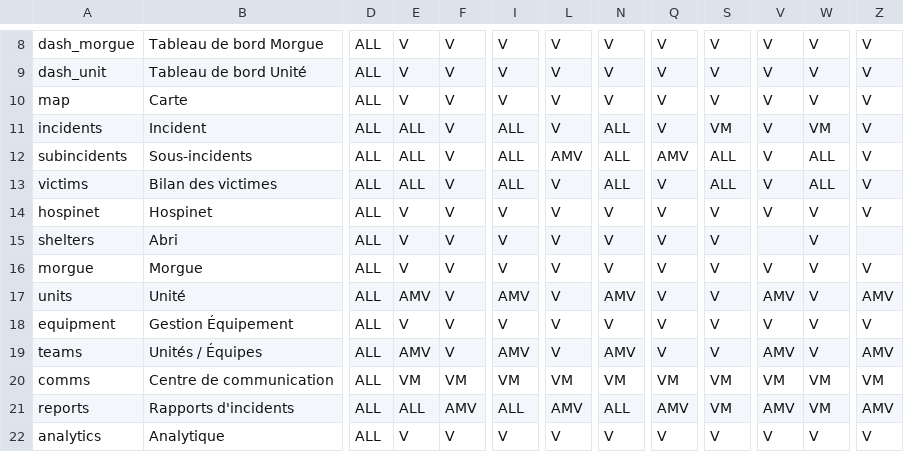
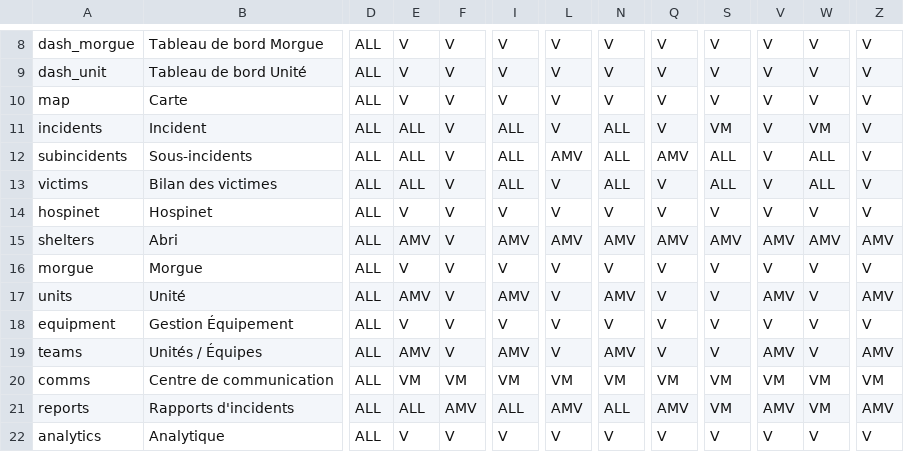
Before and after one commit to zraib/ARGOS-R, a CSV file: docs/matrice-roles-direx.csv, drawn as a sheet; only a part is shown, gaps mark what is left out; the diff names each change by its address in the sheet, - before the commit and + after, or states it on an @@ line.

```diff
--- a/docs/matrice-roles-direx.csv
+++ b/docs/matrice-roles-direx.csv
-E15: V
+E15: AMV
-I15: V
+I15: AMV
-L15: V
+L15: AMV
-N15: V
+N15: AMV
-Q15: V
+Q15: AMV
-S15: V
+S15: AMV
-V15: (empty)
+V15: AMV
-W15: V
+W15: AMV
-Z15: (empty)
+Z15: AMV
```
Also changed, not shown: 48 other files.
